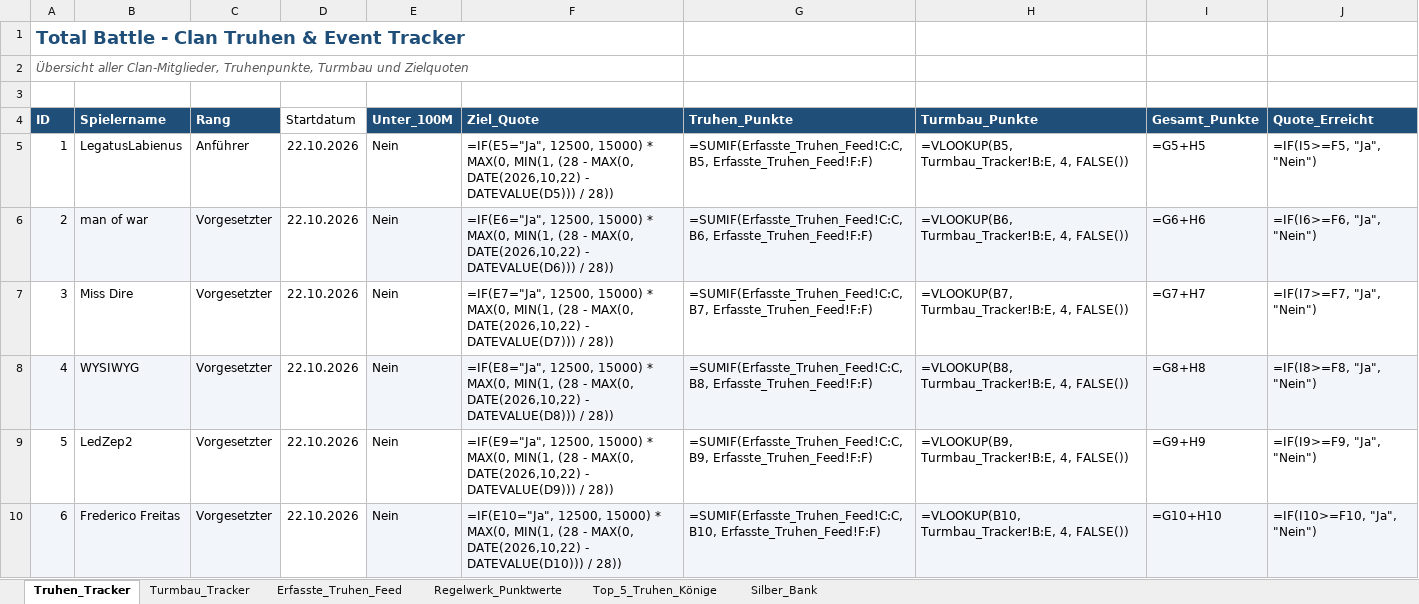
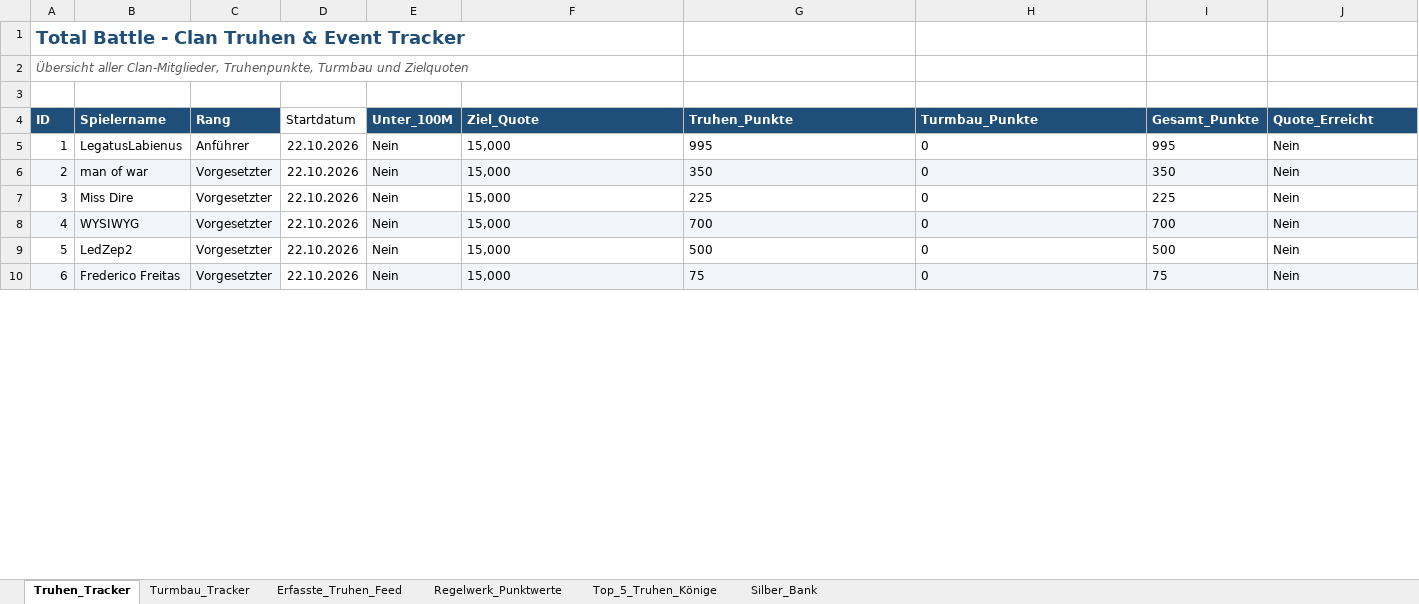
Before and after one commit to wysiwyg80/clan-abfrage, an Excel workbook: Master_Total_Battle.xlsx, sheet Truhen_Tracker, drawn as a sheet; only a part is shown; values as stored, in another font and other column widths than the file's, no borders; formulas without a stored value are shown as written; the diff covers the shown part only; the diff names each change by its address in the sheet, - before the commit and + after, or states it on an @@ line.

Commit message:
Add files via upload

```diff
--- a/Master_Total_Battle.xlsx (sheet Truhen_Tracker)
+++ b/Master_Total_Battle.xlsx (sheet Truhen_Tracker)
-F5 (Ziel_Quote): =IF(E5="Ja", 12500, 15000) * MAX(0, MIN(1, (28 - MAX(0, DATE(2026,10,22) - DATEVALUE(D5))) / 28))
+F5 (Ziel_Quote): 15,000
-G5 (Truhen_Punkte): =SUMIF(Erfasste_Truhen_Feed!C:C, B5, Erfasste_Truhen_Feed!F:F)
+G5 (Truhen_Punkte): 995
-H5 (Turmbau_Punkte): =VLOOKUP(B5, Turmbau_Tracker!B:E, 4, FALSE())
+H5 (Turmbau_Punkte): 0
-I5 (Gesamt_Punkte): =G5+H5
+I5 (Gesamt_Punkte): 995
-J5 (Quote_Erreicht): =IF(I5>=F5, "Ja", "Nein")
+J5 (Quote_Erreicht): Nein
-F6 (Ziel_Quote): =IF(E6="Ja", 12500, 15000) * MAX(0, MIN(1, (28 - MAX(0, DATE(2026,10,22) - DATEVALUE(D6))) / 28))
+F6 (Ziel_Quote): 15,000
-G6 (Truhen_Punkte): =SUMIF(Erfasste_Truhen_Feed!C:C, B6, Erfasste_Truhen_Feed!F:F)
+G6 (Truhen_Punkte): 350
-H6 (Turmbau_Punkte): =VLOOKUP(B6, Turmbau_Tracker!B:E, 4, FALSE())
+H6 (Turmbau_Punkte): 0
-I6 (Gesamt_Punkte): =G6+H6
+I6 (Gesamt_Punkte): 350
-J6 (Quote_Erreicht): =IF(I6>=F6, "Ja", "Nein")
+J6 (Quote_Erreicht): Nein
-F7 (Ziel_Quote): =IF(E7="Ja", 12500, 15000) * MAX(0, MIN(1, (28 - MAX(0, DATE(2026,10,22) - DATEVALUE(D7))) / 28))
+F7 (Ziel_Quote): 15,000
-G7 (Truhen_Punkte): =SUMIF(Erfasste_Truhen_Feed!C:C, B7, Erfasste_Truhen_Feed!F:F)
+G7 (Truhen_Punkte): 225
-H7 (Turmbau_Punkte): =VLOOKUP(B7, Turmbau_Tracker!B:E, 4, FALSE())
+H7 (Turmbau_Punkte): 0
-I7 (Gesamt_Punkte): =G7+H7
+I7 (Gesamt_Punkte): 225
-J7 (Quote_Erreicht): =IF(I7>=F7, "Ja", "Nein")
+J7 (Quote_Erreicht): Nein
-F8 (Ziel_Quote): =IF(E8="Ja", 12500, 15000) * MAX(0, MIN(1, (28 - MAX(0, DATE(2026,10,22) - DATEVALUE(D8))) / 28))
+F8 (Ziel_Quote): 15,000
-G8 (Truhen_Punkte): =SUMIF(Erfasste_Truhen_Feed!C:C, B8, Erfasste_Truhen_Feed!F:F)
+G8 (Truhen_Punkte): 700
-H8 (Turmbau_Punkte): =VLOOKUP(B8, Turmbau_Tracker!B:E, 4, FALSE())
+H8 (Turmbau_Punkte): 0
-I8 (Gesamt_Punkte): =G8+H8
+I8 (Gesamt_Punkte): 700
-J8 (Quote_Erreicht): =IF(I8>=F8, "Ja", "Nein")
+J8 (Quote_Erreicht): Nein
-F9 (Ziel_Quote): =IF(E9="Ja", 12500, 15000) * MAX(0, MIN(1, (28 - MAX(0, DATE(2026,10,22) - DATEVALUE(D9))) / 28))
+F9 (Ziel_Quote): 15,000
-G9 (Truhen_Punkte): =SUMIF(Erfasste_Truhen_Feed!C:C, B9, Erfasste_Truhen_Feed!F:F)
+G9 (Truhen_Punkte): 500
-H9 (Turmbau_Punkte): =VLOOKUP(B9, Turmbau_Tracker!B:E, 4, FALSE())
+H9 (Turmbau_Punkte): 0
-I9 (Gesamt_Punkte): =G9+H9
+I9 (Gesamt_Punkte): 500
-J9 (Quote_Erreicht): =IF(I9>=F9, "Ja", "Nein")
+J9 (Quote_Erreicht): Nein
-F10 (Ziel_Quote): =IF(E10="Ja", 12500, 15000) * MAX(0, MIN(1, (28 - MAX(0, DATE(2026,10,22) - DATEVALUE(D10))) / 28))
+F10 (Ziel_Quote): 15,000
-G10 (Truhen_Punkte): =SUMIF(Erfasste_Truhen_Feed!C:C, B10, Erfasste_Truhen_Feed!F:F)
+G10 (Truhen_Punkte): 75
-H10 (Turmbau_Punkte): =VLOOKUP(B10, Turmbau_Tracker!B:E, 4, FALSE())
+H10 (Turmbau_Punkte): 0
-I10 (Gesamt_Punkte): =G10+H10
+I10 (Gesamt_Punkte): 75
-J10 (Quote_Erreicht): =IF(I10>=F10, "Ja", "Nein")
+J10 (Quote_Erreicht): Nein
```
Also changed, not shown: 330 edited cells elsewhere in this sheet, sheet Turmbau_Tracker, sheet Top_5_Truhen_Könige.
